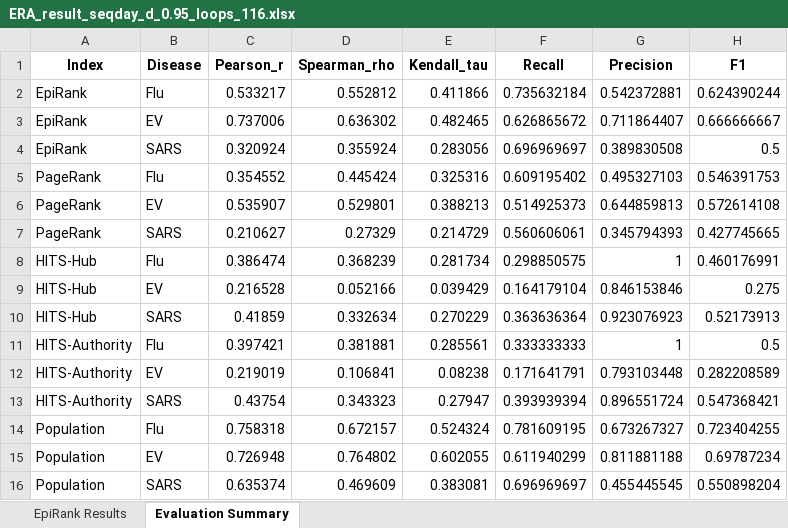
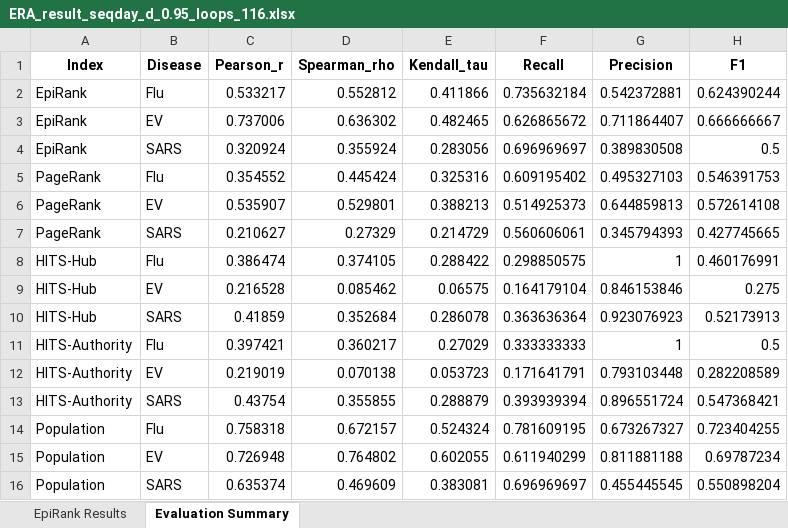
Before and after one commit to timeback2023/Seq-day-EpiRank, an Excel workbook: EpiRank_改/ERA_result_seqday_d_0.95_loops_116.xlsx, sheet Evaluation Summary, drawn as a sheet; values as stored, in another font and other column widths than the file's, no borders; the diff names each change by its address in the sheet, - before the commit and + after, or states it on an @@ line.

```diff
--- a/EpiRank_改/ERA_result_seqday_d_0.95_loops_116.xlsx (sheet Evaluation Summary)
+++ b/EpiRank_改/ERA_result_seqday_d_0.95_loops_116.xlsx (sheet Evaluation Summary)
-D8 (Spearman_rho): 0.368239
+D8 (Spearman_rho): 0.374105
-E8 (Kendall_tau): 0.281734
+E8 (Kendall_tau): 0.288422
-D9 (Spearman_rho): 0.052166
+D9 (Spearman_rho): 0.085462
-E9 (Kendall_tau): 0.039429
+E9 (Kendall_tau): 0.06575
-D10 (Spearman_rho): 0.332634
+D10 (Spearman_rho): 0.352684
-E10 (Kendall_tau): 0.270229
+E10 (Kendall_tau): 0.286078
-D11 (Spearman_rho): 0.381881
+D11 (Spearman_rho): 0.360217
-E11 (Kendall_tau): 0.285561
+E11 (Kendall_tau): 0.27029
-D12 (Spearman_rho): 0.106841
+D12 (Spearman_rho): 0.070138
-E12 (Kendall_tau): 0.08238
+E12 (Kendall_tau): 0.053723
-D13 (Spearman_rho): 0.343323
+D13 (Spearman_rho): 0.355855
-E13 (Kendall_tau): 0.27947
+E13 (Kendall_tau): 0.288879
```
Also changed, not shown: sheet EpiRank Results, 2 other files.
